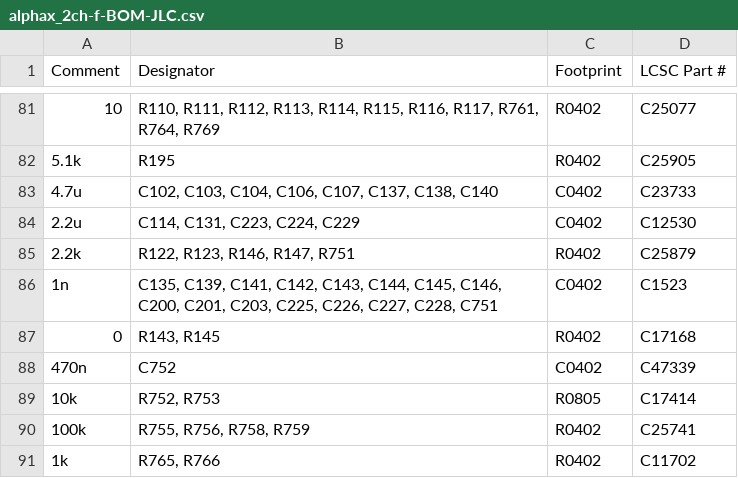
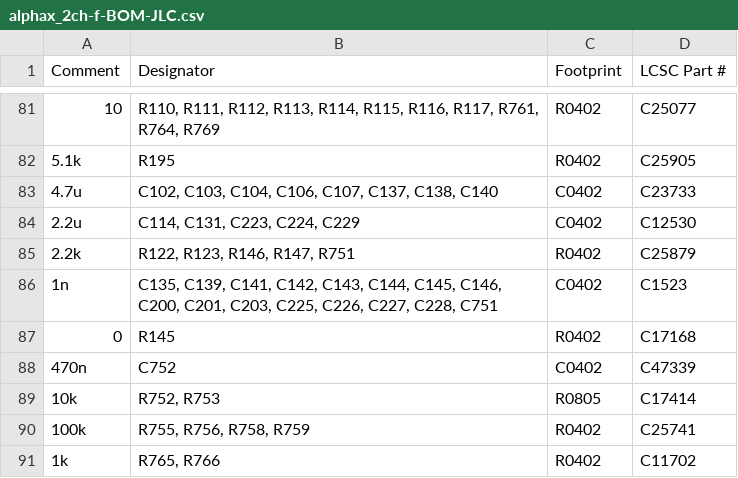
Before and after one commit to rusefi/alphax-2chan, a CSV file: boards/alphax_2ch-f/board/alphax_2ch-f-BOM-JLC.csv, drawn as a sheet; only a part is shown, gaps mark what is left out.

```diff
--- a/boards/alphax_2ch-f/board/alphax_2ch-f-BOM-JLC.csv
+++ b/boards/alphax_2ch-f/board/alphax_2ch-f-BOM-JLC.csv
@@ -86,3 +86,3 @@ Comment,Designator,Footprint,LCSC Part #
 "1n","C135, C139, C141, C142, C143, C144, C145, C146, C200, C201, C203, C225, C226, C227, C228, C751","C0402","C1523"
-"0","R143, R145","R0402","C17168"
+"0","R145","R0402","C17168"
 "470n","C752","C0402","C47339"
```
Also changed, not shown: boards/alphax_2ch-f/board/misc/alphax_2ch-f-BOM.csv, 3 other files.
